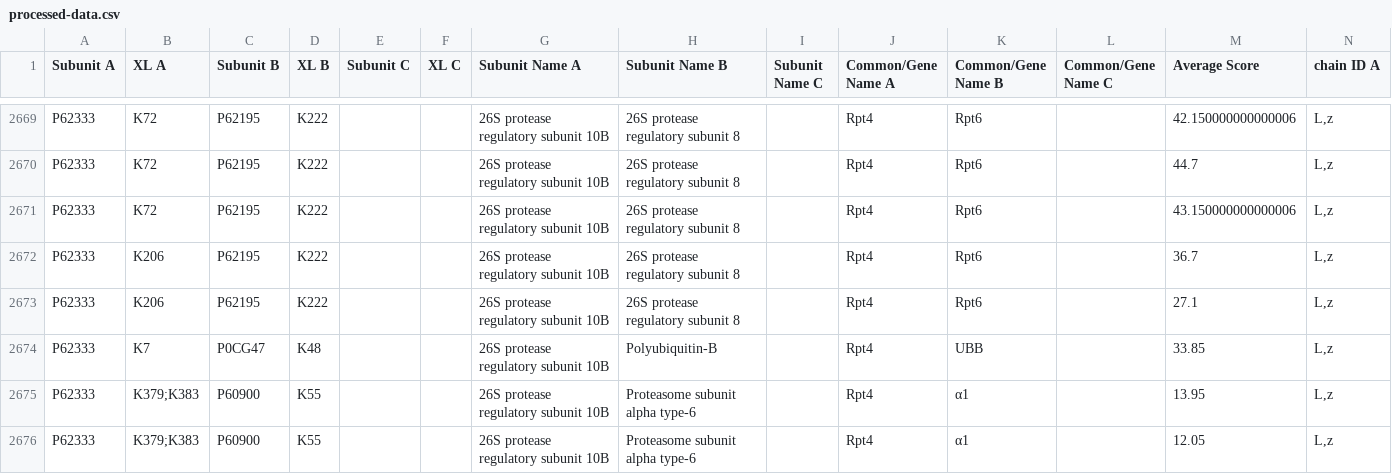
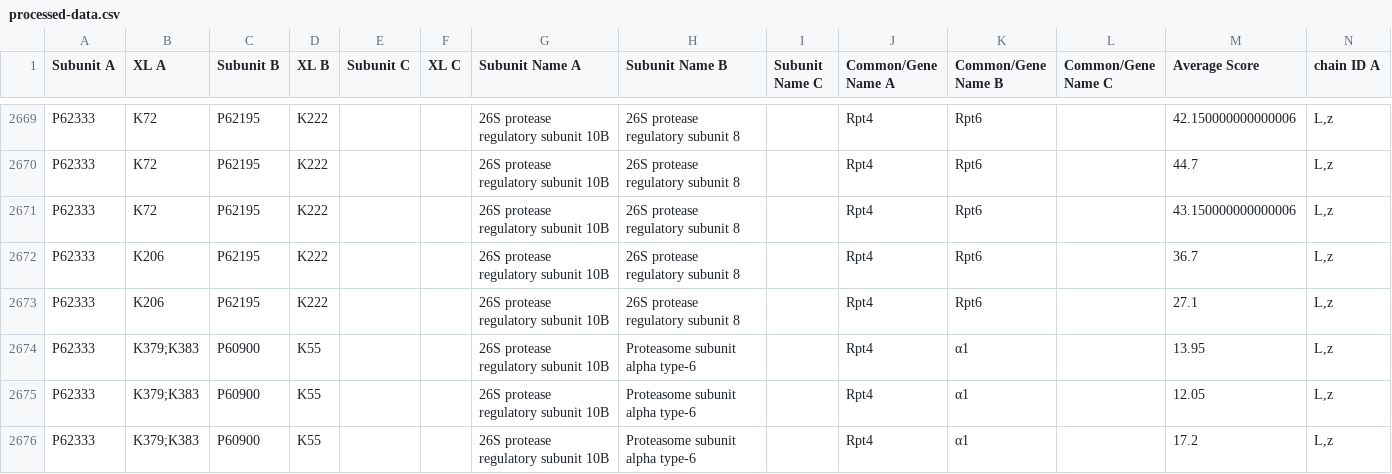
Before and after one commit to sreeganb/tri-center-xls, a CSV file: examples/data/pdb/processed-data.csv, drawn as a sheet; only a part is shown, gaps mark what is left out; the shorter side is filled out with more unchanged rows; rows hold the shown columns only; the diff names each change by its address in the sheet, - before the commit and + after, or states it on an @@ line.

```diff
--- a/examples/data/pdb/processed-data.csv
+++ b/examples/data/pdb/processed-data.csv
-row 2674: P62333 | K7 | P0CG47 | K48 |  |  | 26S protease regulatory subunit 10B | Polyubiquitin-B |  | Rpt4 | UBB |  | 33.85 | L,z
```
Also changed, not shown: 3 other files.
